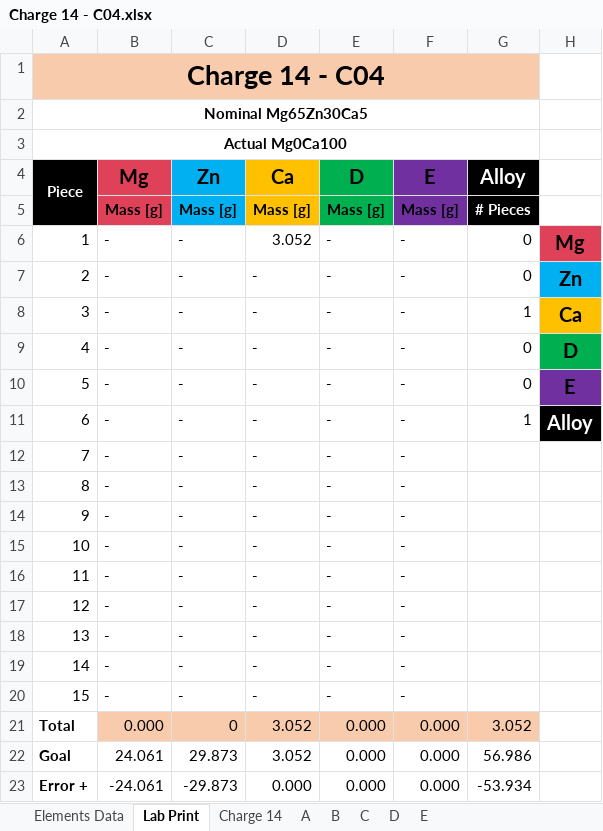
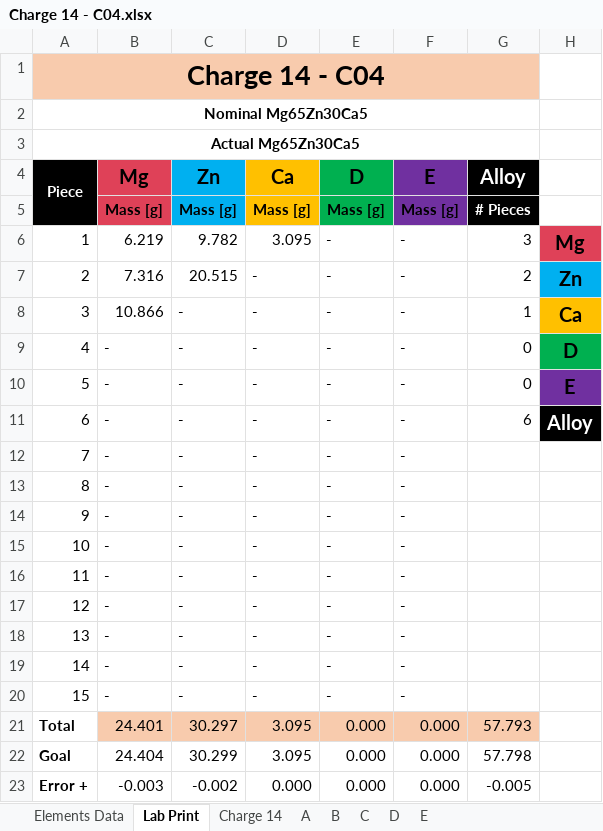
Before and after one commit to PoleScars/Manufacture-Alloys, an Excel workbook: Charge 14 - C04.xlsx, sheet Lab Print, drawn as a sheet; values as stored, in another font and other column widths than the file's, no borders; the diff names each change by its address in the sheet, - before the commit and + after, or states it on an @@ line.

```diff
--- a/Charge 14 - C04.xlsx (sheet Lab Print)
+++ b/Charge 14 - C04.xlsx (sheet Lab Print)
-A3 (Piece): Actual Mg0Ca100
+A3 (Piece): Actual Mg65Zn30Ca5
-B6 (Mg): -
+B6 (Mg): 6.219
-C6 (Zn): -
+C6 (Zn): 9.782
-D6 (Ca): 3.052
+D6 (Ca): 3.095
-G6 (Alloy): 0
+G6 (Alloy): 3
-B7 (Mg): -
+B7 (Mg): 7.316
-C7 (Zn): -
+C7 (Zn): 20.515
-G7 (Alloy): 0
+G7 (Alloy): 2
-B8 (Mg): -
+B8 (Mg): 10.866
-G11 (Alloy): 1
+G11 (Alloy): 6
-B21 (Mg): 0.000
+B21 (Mg): 24.401
-C21 (Zn): 0
+C21 (Zn): 30.297
-D21:D22 (Ca): 3.052
+D21:D22 (Ca): 3.095
-G21 (Alloy): 3.052
+G21 (Alloy): 57.793
-B22 (Mg): 24.061
+B22 (Mg): 24.404
-C22 (Zn): 29.873
+C22 (Zn): 30.299
-G22 (Alloy): 56.986
+G22 (Alloy): 57.798
-B23 (Mg): -24.061
+B23 (Mg): -0.003
-C23 (Zn): -29.873
+C23 (Zn): -0.002
-G23 (Alloy): -53.934
+G23 (Alloy): -0.005
```
Also changed, not shown: sheet Charge 14, sheet A, sheet B, sheet C, formulas that keep their value, 1 other file.
